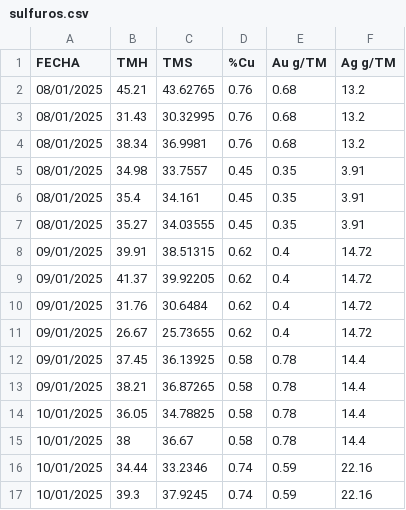
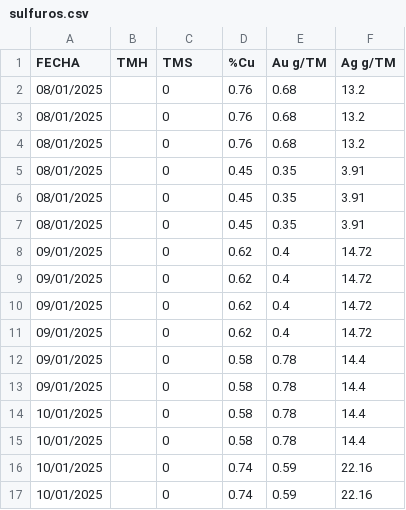
Before and after one commit to Rommel271624/reporteCu, a CSV file: sulfuros.csv, drawn as a sheet; only a part is shown; the diff covers the shown part only.

```diff
--- a/sulfuros.csv
+++ b/sulfuros.csv
@@ -1,17 +1,17 @@
 FECHA;TMH;TMS;%Cu;Au g/TM;Ag g/TM
-08/01/2025;45.21;43.62765;0.76;0.68;13.2
-08/01/2025;31.43;30.32995;0.76;0.68;13.2
-08/01/2025;38.34;36.9981;0.76;0.68;13.2
-08/01/2025;34.98;33.7557;0.45;0.35;3.91
-08/01/2025;35.4;34.161;0.45;0.35;3.91
-08/01/2025;35.27;34.03555;0.45;0.35;3.91
-09/01/2025;39.91;38.51315;0.62;0.4;14.72
-09/01/2025;41.37;39.92205;0.62;0.4;14.72
-09/01/2025;31.76;30.6484;0.62;0.4;14.72
-09/01/2025;26.67;25.73655;0.62;0.4;14.72
-09/01/2025;37.45;36.13925;0.58;0.78;14.4
-09/01/2025;38.21;36.87265;0.58;0.78;14.4
-10/01/2025;36.05;34.78825;0.58;0.78;14.4
-10/01/2025;38;36.67;0.58;0.78;14.4
-10/01/2025;34.44;33.2346;0.74;0.59;22.16
-10/01/2025;39.3;37.9245;0.74;0.59;22.16
+08/01/2025;;0;0.76;0.68;13.2
+08/01/2025;;0;0.76;0.68;13.2
+08/01/2025;;0;0.76;0.68;13.2
+08/01/2025;;0;0.45;0.35;3.91
+08/01/2025;;0;0.45;0.35;3.91
+08/01/2025;;0;0.45;0.35;3.91
+09/01/2025;;0;0.62;0.4;14.72
+09/01/2025;;0;0.62;0.4;14.72
+09/01/2025;;0;0.62;0.4;14.72
+09/01/2025;;0;0.62;0.4;14.72
+09/01/2025;;0;0.58;0.78;14.4
+09/01/2025;;0;0.58;0.78;14.4
+10/01/2025;;0;0.58;0.78;14.4
+10/01/2025;;0;0.58;0.78;14.4
+10/01/2025;;0;0.74;0.59;22.16
+10/01/2025;;0;0.74;0.59;22.16
```
Also changed, not shown: 25 edited cells elsewhere in this file, mixto.csv.
